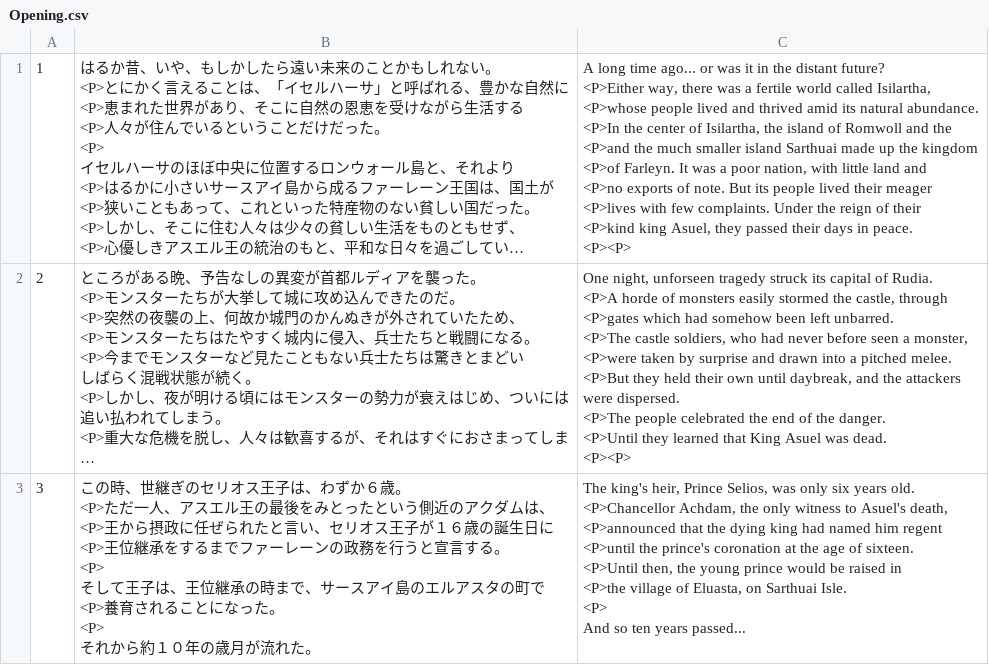
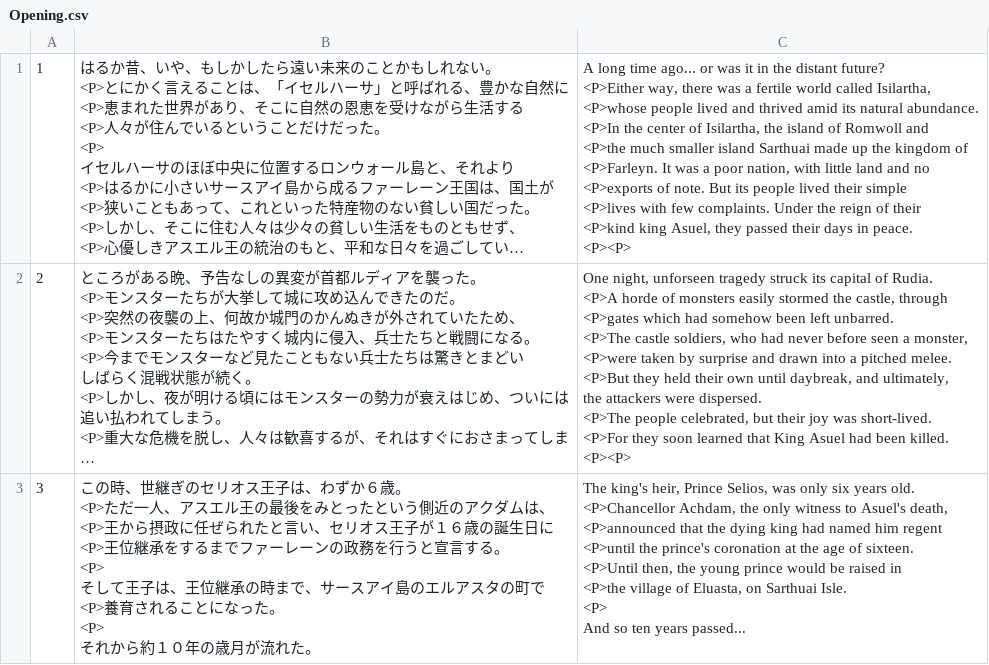
Before and after one commit to nleseul/ds6_pc98_trans, a CSV file: csv/Opening.csv, drawn as a sheet; long unchanged cells end in …; ↵ is a line break in a cell; the diff names each change by its address in the sheet, - before the commit and + after, or states it on an @@ line.

Commit message:
Fix redundant text in opening and adjust wording a little.

```diff
--- a/csv/Opening.csv
+++ b/csv/Opening.csv
-C1: …Romwoll and the ↵ <P>and the much smaller island Sarthuai made up the kingdom ↵ <P>of Farleyn. It was a poor nation, with little land and ↵ <P>no exports of note. But its people lived their meager ↵ <P>lives with…
+C1: …Romwoll and ↵ <P>the much smaller island Sarthuai made up the kingdom of ↵ <P>Farleyn. It was a poor nation, with little land and no ↵ <P>exports of note. But its people lived their simple ↵ <P>lives with…
-C2: …daybreak, and the attackers ↵ were dispersed. ↵ <P>The people celebrated the end of the danger. ↵ <P>Until they learned that King Asuel was dead. ↵ <P><P>
+C2: …daybreak, and ultimately, ↵ the attackers were dispersed. ↵ <P>The people celebrated, but their joy was short-lived. ↵ <P>For they soon learned that King Asuel had been killed. ↵ <P><P>
```
